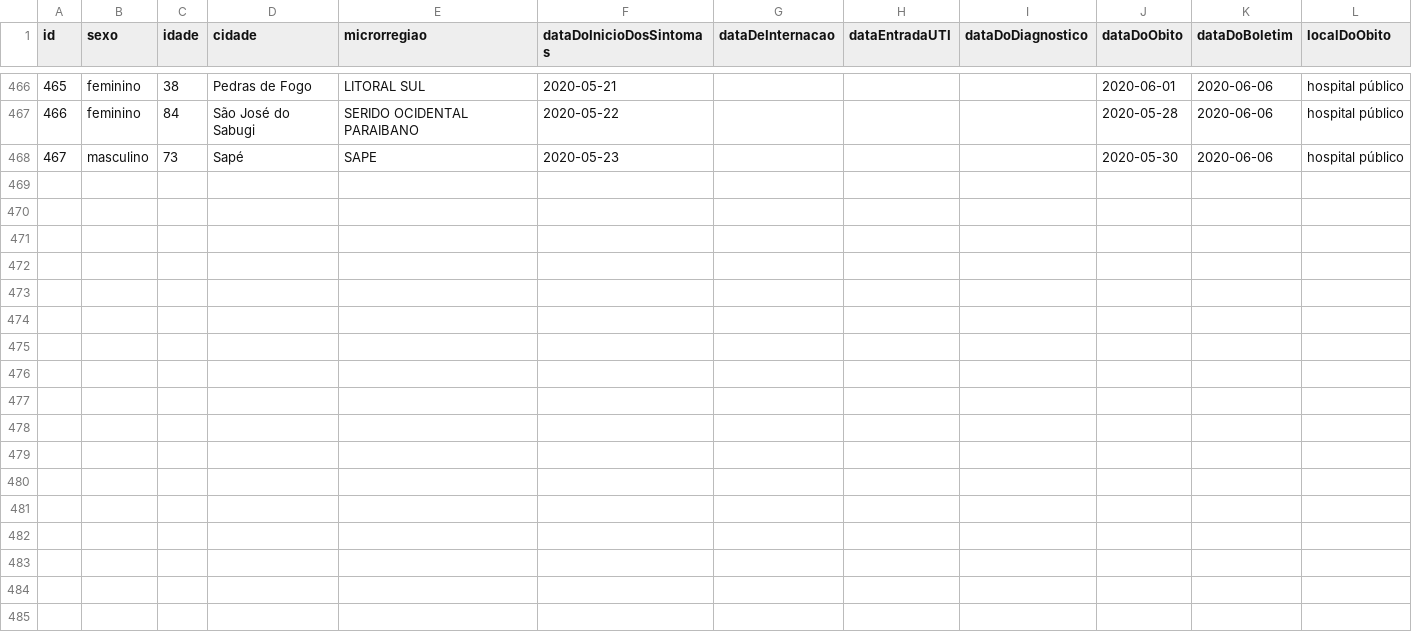
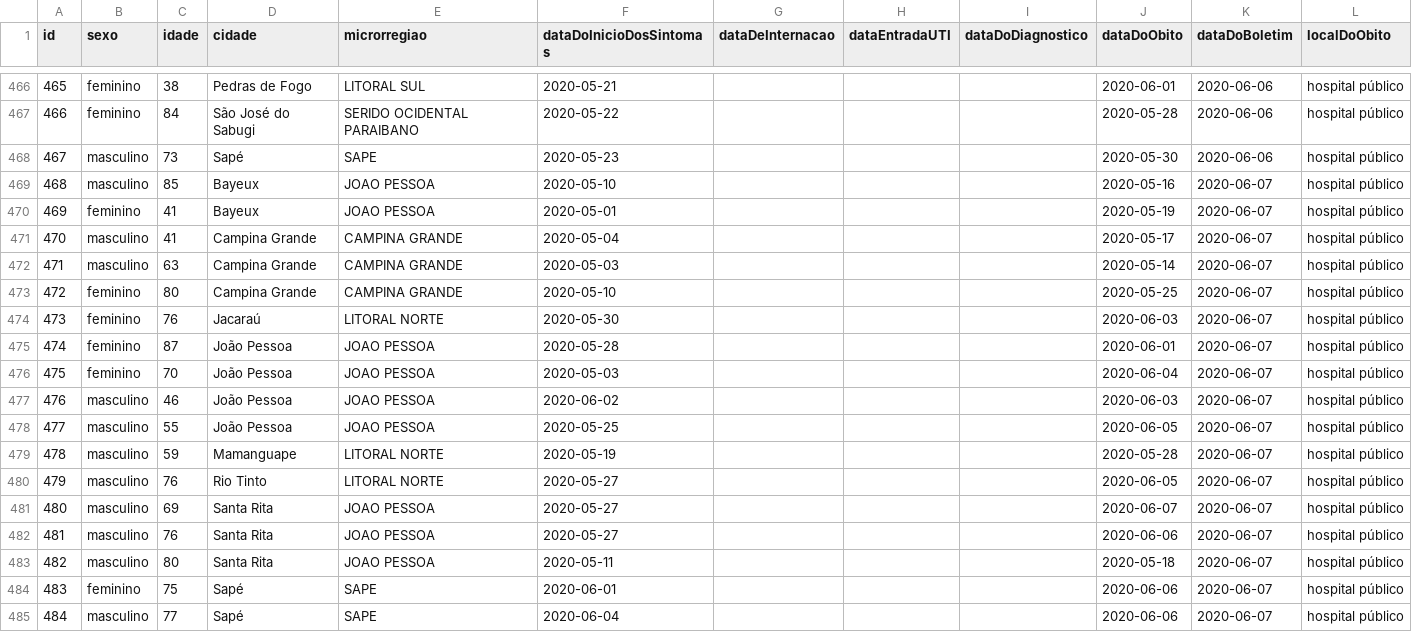
Before and after one commit to covid19pb/covid19pb.github.io, a CSV file: data/dados_pb_covid19_pacientes_mortes.csv, drawn as a sheet; only a part is shown, gaps mark what is left out; the diff names each change by its address in the sheet, - before the commit and + after, or states it on an @@ line.

Commit message:
Atualização dos dados - 07/06/2020
Boletim da secretaria de saúde da PB
Data: 07/06/2020
Horário: 17h

```diff
--- a/data/dados_pb_covid19_pacientes_mortes.csv
+++ b/data/dados_pb_covid19_pacientes_mortes.csv
+row 469: 468 | masculino | 85 | Bayeux | JOAO PESSOA | 2020-05-10 |  |  |  | 2020-05-16 | 2020-06-07 | hospital público
+row 470: 469 | feminino | 41 | Bayeux | JOAO PESSOA | 2020-05-01 |  |  |  | 2020-05-19 | 2020-06-07 | hospital público
+row 471: 470 | masculino | 41 | Campina Grande | CAMPINA GRANDE | 2020-05-04 |  |  |  | 2020-05-17 | 2020-06-07 | hospital público
+row 472: 471 | masculino | 63 | Campina Grande | CAMPINA GRANDE | 2020-05-03 |  |  |  | 2020-05-14 | 2020-06-07 | hospital público
+row 473: 472 | feminino | 80 | Campina Grande | CAMPINA GRANDE | 2020-05-10 |  |  |  | 2020-05-25 | 2020-06-07 | hospital público
+row 474: 473 | feminino | 76 | Jacaraú | LITORAL NORTE | 2020-05-30 |  |  |  | 2020-06-03 | 2020-06-07 | hospital público
+row 475: 474 | feminino | 87 | João Pessoa | JOAO PESSOA | 2020-05-28 |  |  |  | 2020-06-01 | 2020-06-07 | hospital público
+row 476: 475 | feminino | 70 | João Pessoa | JOAO PESSOA | 2020-05-03 |  |  |  | 2020-06-04 | 2020-06-07 | hospital público
+row 477: 476 | masculino | 46 | João Pessoa | JOAO PESSOA | 2020-06-02 |  |  |  | 2020-06-03 | 2020-06-07 | hospital público
+row 478: 477 | masculino | 55 | João Pessoa | JOAO PESSOA | 2020-05-25 |  |  |  | 2020-06-05 | 2020-06-07 | hospital público
+row 479: 478 | masculino | 59 | Mamanguape | LITORAL NORTE | 2020-05-19 |  |  |  | 2020-05-28 | 2020-06-07 | hospital público
+row 480: 479 | masculino | 76 | Rio Tinto | LITORAL NORTE | 2020-05-27 |  |  |  | 2020-06-05 | 2020-06-07 | hospital público
+row 481: 480 | masculino | 69 | Santa Rita | JOAO PESSOA | 2020-05-27 |  |  |  | 2020-06-07 | 2020-06-07 | hospital público
+row 482: 481 | masculino | 76 | Santa Rita | JOAO PESSOA | 2020-05-27 |  |  |  | 2020-06-06 | 2020-06-07 | hospital público
+row 483: 482 | masculino | 80 | Santa Rita | JOAO PESSOA | 2020-05-11 |  |  |  | 2020-05-18 | 2020-06-07 | hospital público
+row 484: 483 | feminino | 75 | Sapé | SAPE | 2020-06-01 |  |  |  | 2020-06-06 | 2020-06-07 | hospital público
+row 485: 484 | masculino | 77 | Sapé | SAPE | 2020-06-04 |  |  |  | 2020-06-06 | 2020-06-07 | hospital público
```
Also changed, not shown: data/dados_pb_covid19_boletim_FaixaEtaria.csv, data/dados_pb_covid19_casosPorData.csv, 12 other files.
